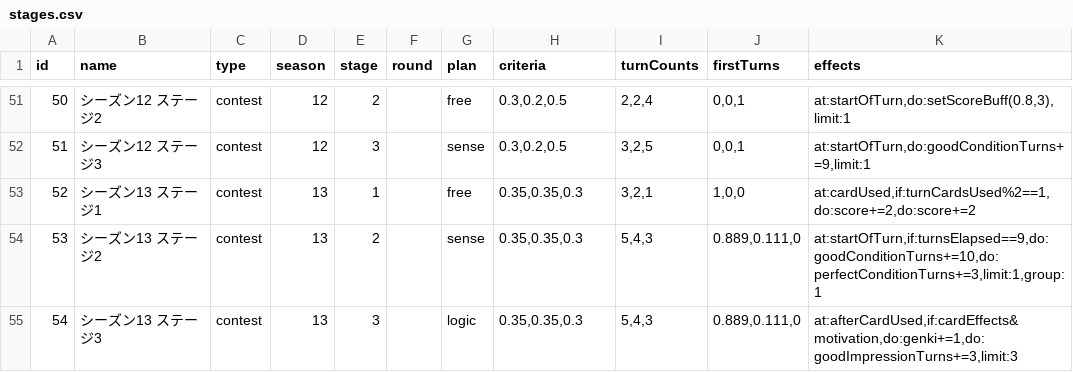
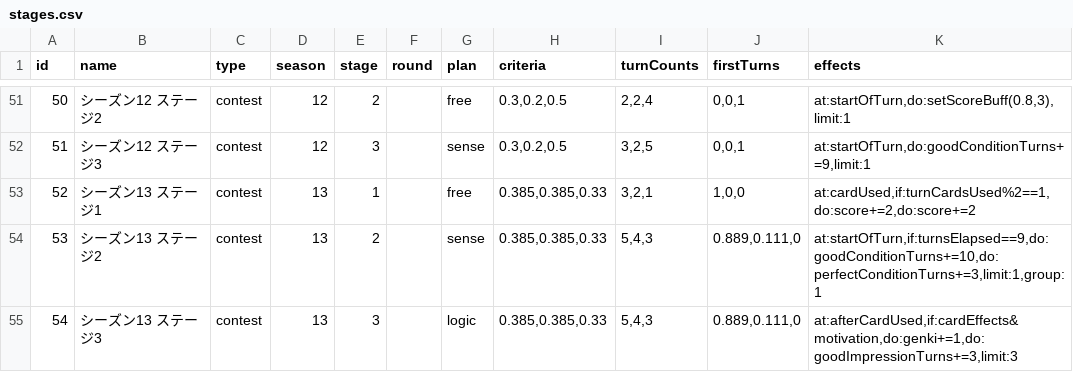
Before and after one commit to surisuririsu/gakumas-data, a CSV file: csv/stages.csv, drawn as a sheet; only a part is shown, gaps mark what is left out.

Commit message:
Fix criteria for season 13

```diff
--- a/csv/stages.csv
+++ b/csv/stages.csv
@@ -52,4 +52,4 @@ id,name,type,season,stage,round,plan,criteria,turnCounts,firstTurns,effects
 51,シーズン12 ステージ3,contest,12,3,,sense,"0.3,0.2,0.5","3,2,5","0,0,1","at:startOfTurn,do:goodConditionTurns+=9,limit:1"
-52,シーズン13 ステージ1,contest,13,1,,free,"0.35,0.35,0.3","3,2,1","1,0,0","at:cardUsed,if:turnCardsUsed%2==1,do:score+=2,do:score+=2"
-53,シーズン13 ステージ2,contest,13,2,,sense,"0.35,0.35,0.3","5,4,3","0.889,0.111,0","at:startOfTurn,if:turnsElapsed==9,do:goodConditionTurns+=10,do:perfectConditionTurns+=3,limit:1,group:1"
-54,シーズン13 ステージ3,contest,13,3,,logic,"0.35,0.35,0.3","5,4,3","0.889,0.111,0","at:afterCardUsed,if:cardEffects&motivation,do:genki+=1,do:goodImpressionTurns+=3,limit:3"
+52,シーズン13 ステージ1,contest,13,1,,free,"0.385,0.385,0.33","3,2,1","1,0,0","at:cardUsed,if:turnCardsUsed%2==1,do:score+=2,do:score+=2"
+53,シーズン13 ステージ2,contest,13,2,,sense,"0.385,0.385,0.33","5,4,3","0.889,0.111,0","at:startOfTurn,if:turnsElapsed==9,do:goodConditionTurns+=10,do:perfectConditionTurns+=3,limit:1,group:1"
+54,シーズン13 ステージ3,contest,13,3,,logic,"0.385,0.385,0.33","5,4,3","0.889,0.111,0","at:afterCardUsed,if:cardEffects&motivation,do:genki+=1,do:goodImpressionTurns+=3,limit:3"
```
Also changed, not shown: 2 other files.
